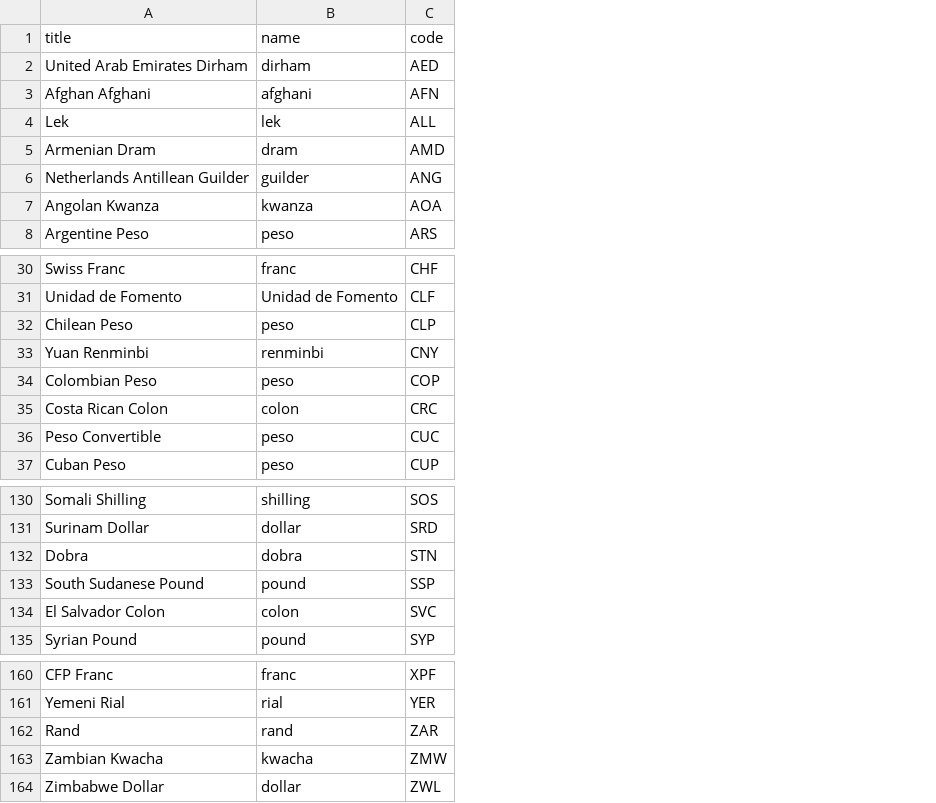
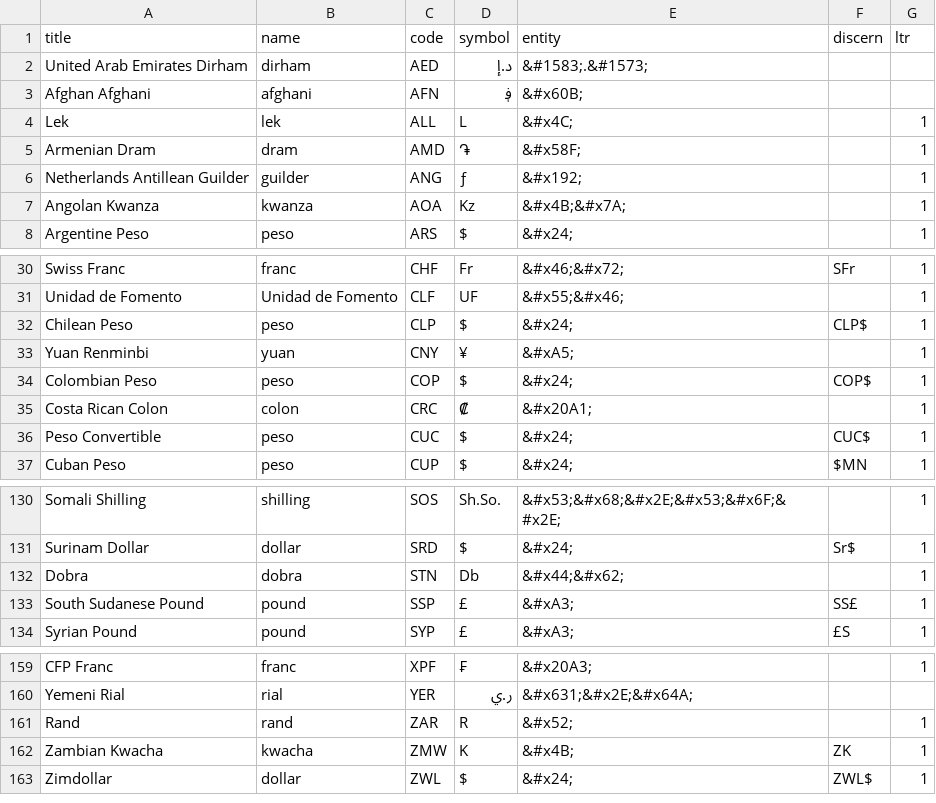
Before and after one commit to gibbs/currency-data, a CSV file: dist/currencies.csv, drawn as a sheet; only a part is shown, gaps mark what is left out; removed rows and columns are numbered as before the commit, all else as after; the diff names each change by its address in the sheet, - before the commit and + after, or states it on an @@ line.

Commit message:
Add initial symbol, entity, discern and ltr columns. Generate markdown file for readme.

```diff
--- a/dist/currencies.csv
+++ b/dist/currencies.csv
+column D (symbol), rows 2-8: د.إ | ؋ | L | ֏ | ƒ | Kz | $; rows 30-37: Fr | UF | $ | ¥ | $ | ₡ | $ | $; rows 130-134: Sh.So. | $ | Db | £ | £; rows 159-163: ₣ | ر.ي | R | K | $
+column E (entity), rows 2-8: &#1583;.&#1573; | &#x60B; | &#x4C; | &#x58F; | &#x192; | &#x4B;&#x7A; | &#x24;; rows 30-37: &#x46;&#x72; | &#x55;&#x46; | &#x24; | &#xA5; | &#x24; | &#x20A1; | &#x24; | &#x24;; rows 130-134: &#x53;&#x68;&#x2E;&#x53;&#x6F;&#x2E; | &#x24; | &#x44;&#x62; | &#xA3; | &#xA3;; rows 159-163: &#x20A3; | &#x631;&#x2E;&#x64A; | &#x52; | &#x4B; | &#x24;
+column F (discern), rows 30-37: SFr |  | CLP$ |  | COP$ |  | CUC$ | $MN; rows 131-134: Sr$ |  | SS£ | £S; rows 162-163: ZK | ZWL$
+column G (ltr), rows 4-8: all 1; rows 30-37: all 1; rows 130-134: all 1; rows 159-163: 1 |  | 1 | 1 | 1
-B33 (name): renminbi
+B33 (name): yuan
-row 134: El Salvador Colon | colon | SVC
-A163 (title): Zimbabwe Dollar
+A163 (title): Zimdollar
```
Also changed, not shown: 10 other files.
